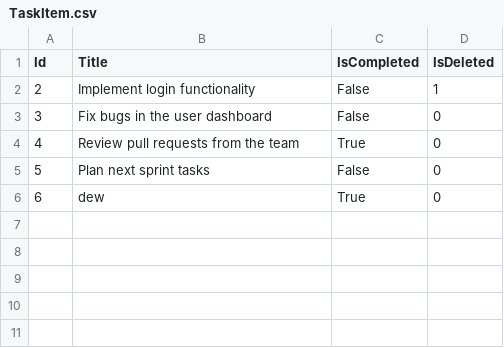
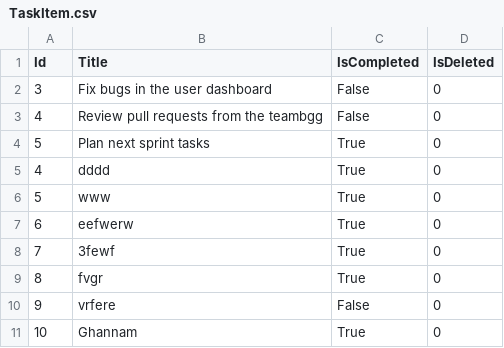
Before and after one commit to Musab-Ghannam/ToDoList, a CSV file: ToDoList/TaskItemList/TaskItem.csv, drawn as a sheet.

```diff
--- a/ToDoList/TaskItemList/TaskItem.csv
+++ b/ToDoList/TaskItemList/TaskItem.csv
@@ -1,6 +1,11 @@
 Id,Title,IsCompleted,IsDeleted
-2,Implement login functionality,False,1
 3,Fix bugs in the user dashboard,False,0
-4,Review pull requests from the team,True,0
-5,Plan next sprint tasks,False,0
-6,dew,True,0
+4,Review pull requests from the teambgg,False,0
+5,Plan next sprint tasks,True,0
+4,dddd,True,0
+5,www,True,0
+6,eefwerw,True,0
+7,3fewf,True,0
+8,fvgr,True,0
+9,vrfere,False,0
+10,Ghannam,True,0
```
Also changed, not shown: 12 other files.
